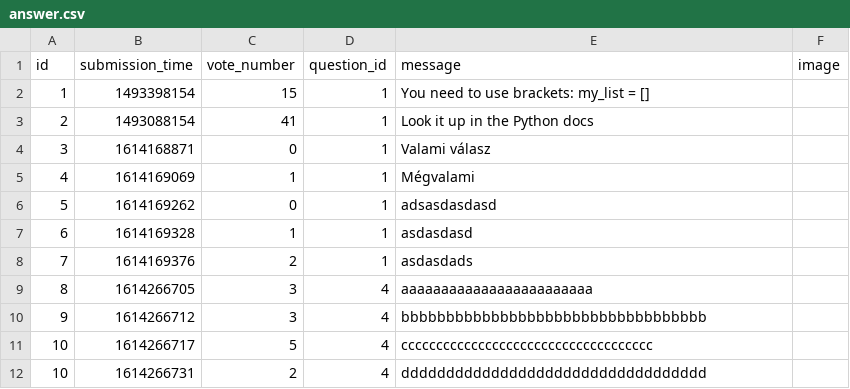
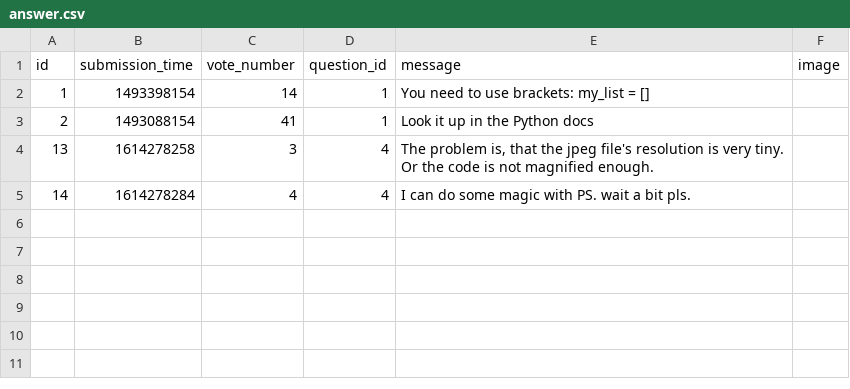
Before and after one commit to CodecoolGlobal/ask-mate-3-python-Sairieth, a CSV file: sample_data/answer.csv, drawn as a sheet.

```diff
--- a/sample_data/answer.csv
+++ b/sample_data/answer.csv
@@ -1,13 +1,6 @@
 id,submission_time,vote_number,question_id,message,image
-1,1493398154,15,1,You need to use brackets: my_list = [],
+1,1493398154,14,1,You need to use brackets: my_list = [],
 2,1493088154,41,1,Look it up in the Python docs,
-3,1614168871,0,1,"Valami válasz
-",
-4,1614169069,1,1,Mégvalami,
-5,1614169262,0,1,adsasdasdasd,
-6,1614169328,1,1,asdasdasd,
-7,1614169376,2,1,asdasdads,
-8,1614266705,3,4,aaaaaaaaaaaaaaaaaaaaaaaa,
-9,1614266712,3,4,bbbbbbbbbbbbbbbbbbbbbbbbbbbbbbbbbb,
-10,1614266717,5,4,cccccccccccccccccccccccccccccccccccc,
-10,1614266731,2,4,dddddddddddddddddddddddddddddddddd,
+13,1614278258,3,4,"The problem is, that the jpeg file's resolution is very tiny.
+Or the code is not magnified enough. ",
+14,1614278284,4,4,I can do some magic with PS. wait a bit pls. ,
```
Also changed, not shown: sample_data/question.csv, 9 other files.
